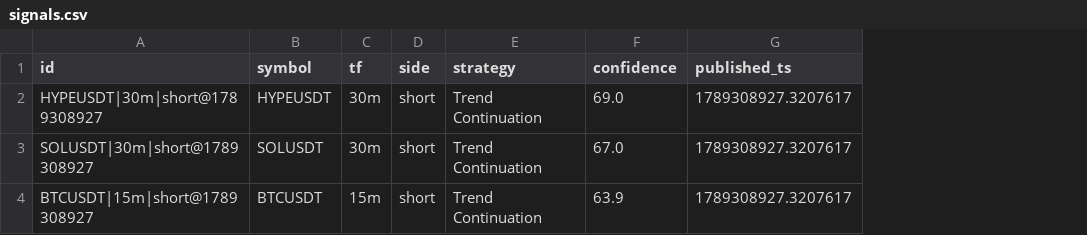
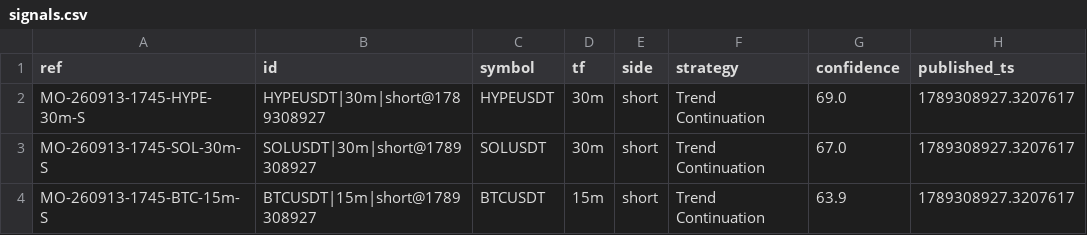
Before and after one commit to msmadanni88/market-observatory, a CSV file: brief/signals.csv, drawn as a sheet; only a part is shown; the diff names each change by its address in the sheet, - before the commit and + after, or states it on an @@ line.

```diff
--- a/brief/signals.csv
+++ b/brief/signals.csv
+column A (ref), rows 2-4: MO-260913-1745-HYPE-30m-S | MO-260913-1745-SOL-30m-S | MO-260913-1745-BTC-15m-S
```
Also changed, not shown: 4 other files.
